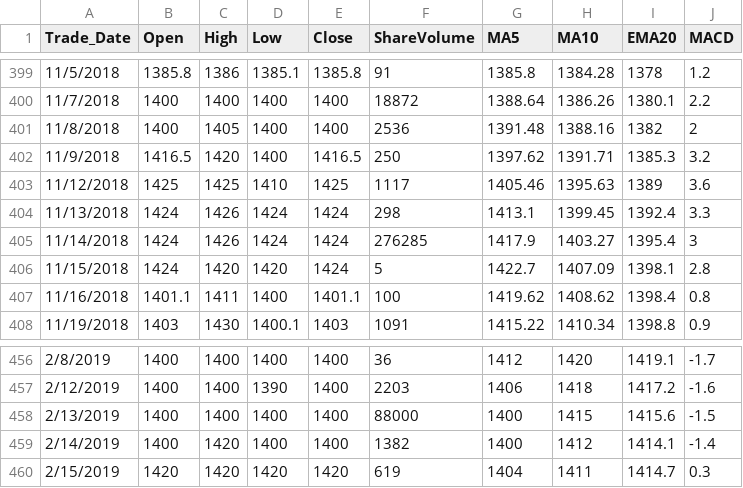
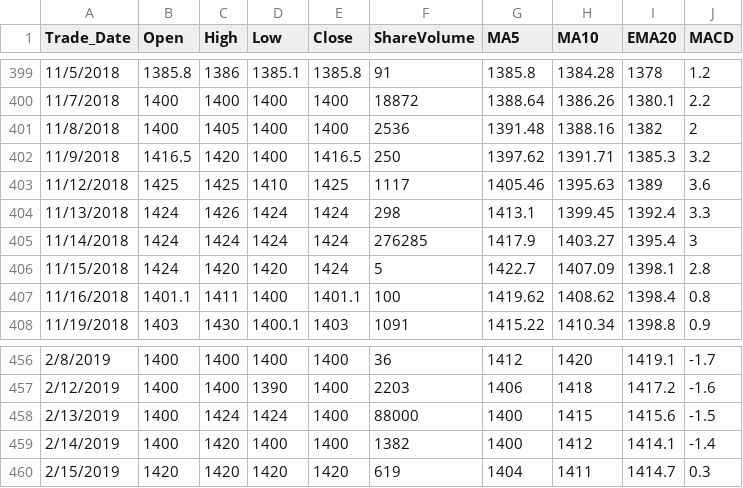
Before and after one commit to biratheeban/mlpredict, a CSV file: CTC_NE.csv, drawn as a sheet; only a part is shown, gaps mark what is left out.

Commit message:
Update CTC_NE.csv

```diff
--- a/CTC_NE.csv
+++ b/CTC_NE.csv
@@ -404,3 +404,3 @@ Trade_Date,Open,High,Low,Close,ShareVolume,MA5,MA10,EMA20,MACD
 11/13/2018,1424,1426,1424,1424,298,1413.1,1399.45,1392.4,3.3
-11/14/2018,1424,1426,1424,1424,276285,1417.9,1403.27,1395.4,3
+11/14/2018,1424,1424,1424,1424,276285,1417.9,1403.27,1395.4,3
 11/15/2018,1424,1420,1420,1424,5,1422.7,1407.09,1398.1,2.8
@@ -457,3 +457,3 @@ Trade_Date,Open,High,Low,Close,ShareVolume,MA5,MA10,EMA20,MACD
 2/12/2019,1400,1400,1390,1400,2203,1406,1418,1417.2,-1.6
-2/13/2019,1400,1400,1400,1400,88000,1400,1415,1415.6,-1.5
+2/13/2019,1400,1424,1424,1400,88000,1400,1415,1415.6,-1.5
 2/14/2019,1400,1420,1400,1400,1382,1400,1412,1414.1,-1.4
```
